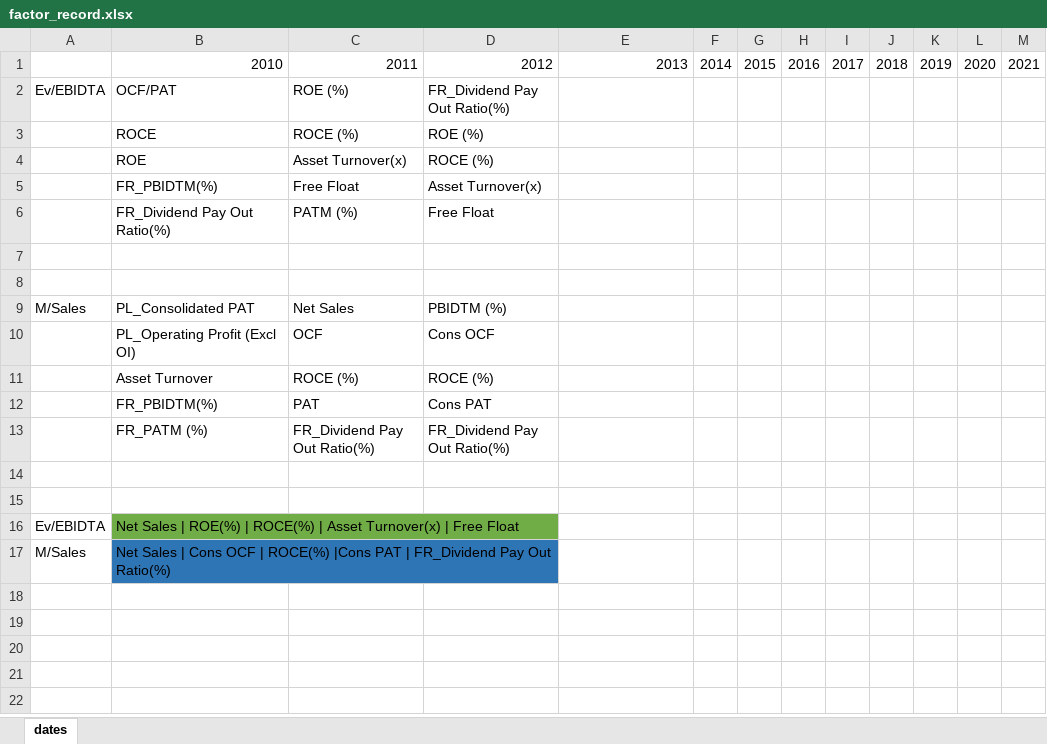
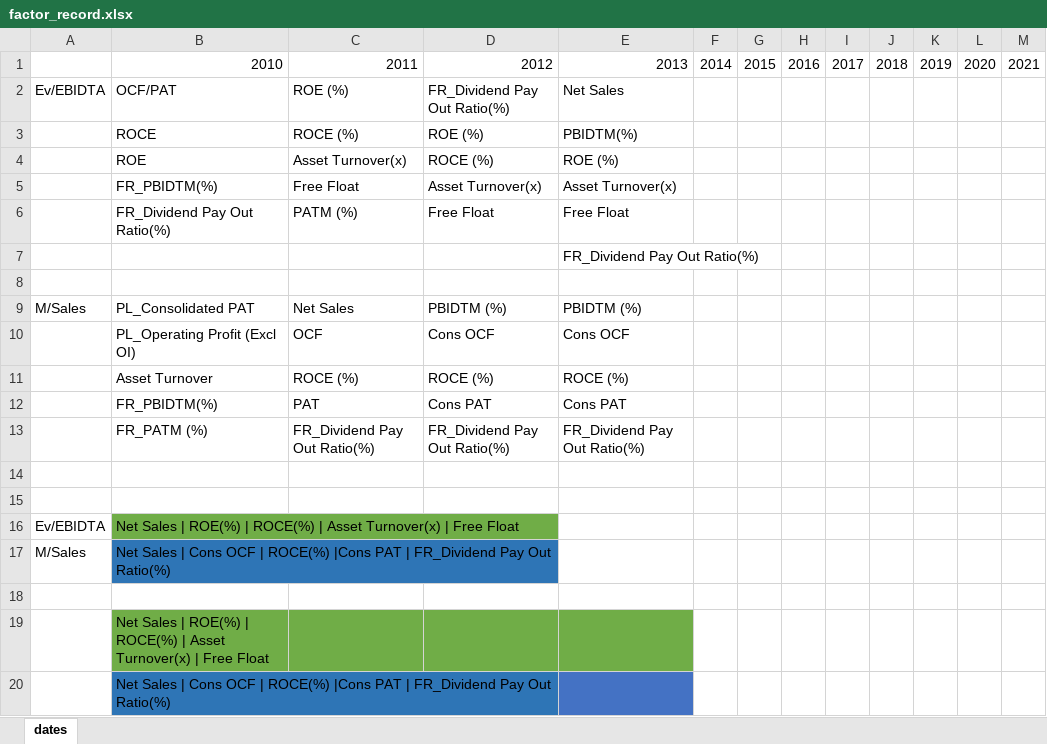
Before and after one commit to RohanTrix/Stock-market-predictor, an Excel workbook: factor_record.xlsx, sheet dates, drawn as a sheet; values as stored, in another font and other column widths than the file's, no borders; removed rows and columns are numbered as before the commit, all else as after; the diff names each change by its address in the sheet, - before the commit and + after, or states it on an @@ line.

Commit message:
Updated factor_record.xlsx for 4 years

```diff
--- a/factor_record.xlsx (sheet dates)
+++ b/factor_record.xlsx (sheet dates)
-E2: (empty)
+E2: Net Sales
-E3: (empty)
+E3: PBIDTM(%)
-E4: (empty)
+E4: ROE (%)
-E5: (empty)
+E5: Asset Turnover(x)
-E6: (empty)
+E6: Free Float
+row 7:  |  |  |  | FR_Dividend Pay Out Ratio(%)
-row 8: (empty)
-E9: (empty)
+E9: PBIDTM (%)
-E10: (empty)
+E10: Cons OCF
-E11: (empty)
+E11: ROCE (%)
-E12: (empty)
+E12: Cons PAT
-E13: (empty)
+E13: FR_Dividend Pay Out Ratio(%)
+row 18: (empty)
+row 19:  | Net Sales | ROE(%) | ROCE(%) | Asset Turnover(x) | Free Float
+row 20:  | Net Sales | Cons OCF | ROCE(%) |Cons PAT | FR_Dividend Pay Out Ratio(%)
```
